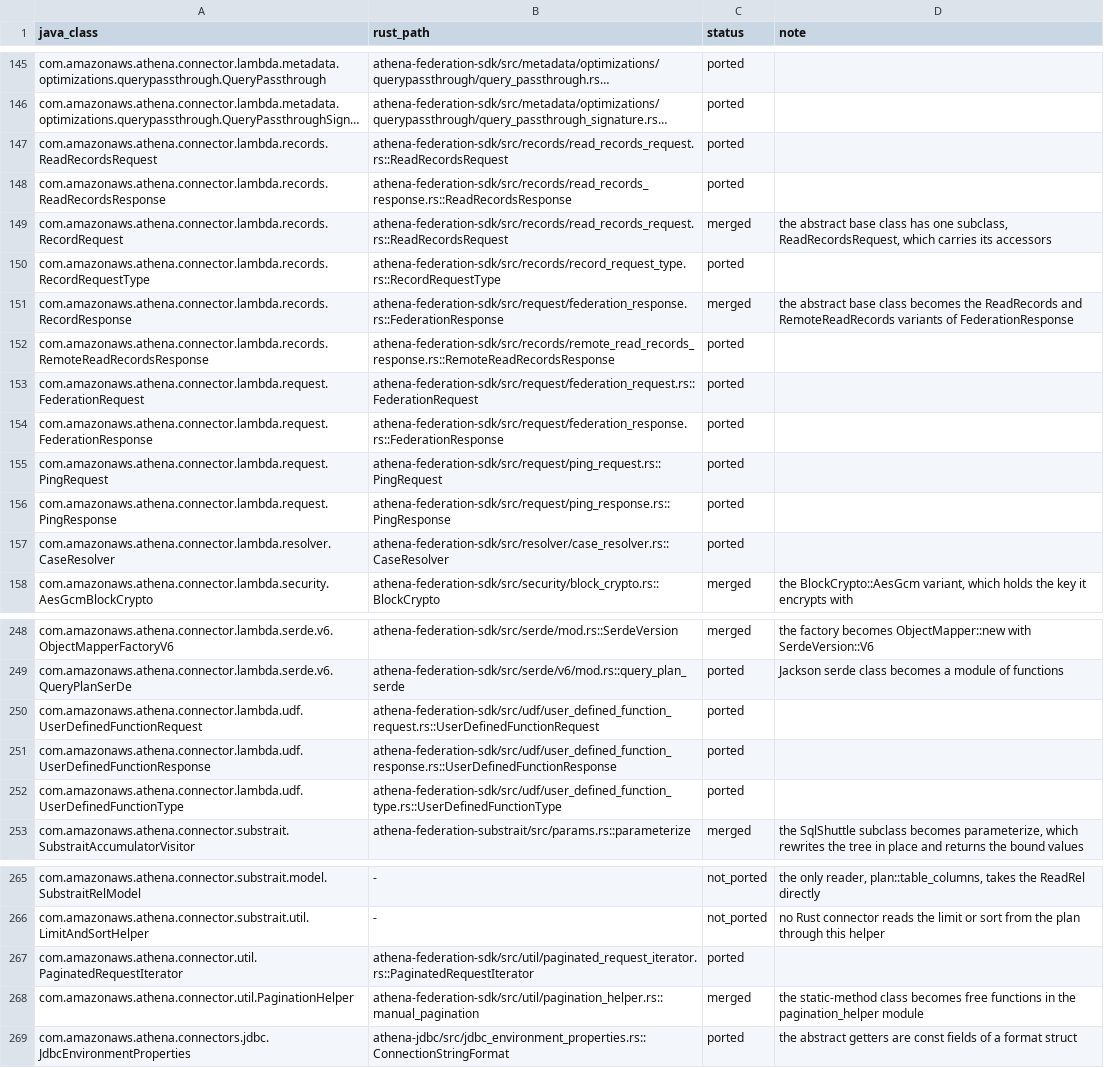
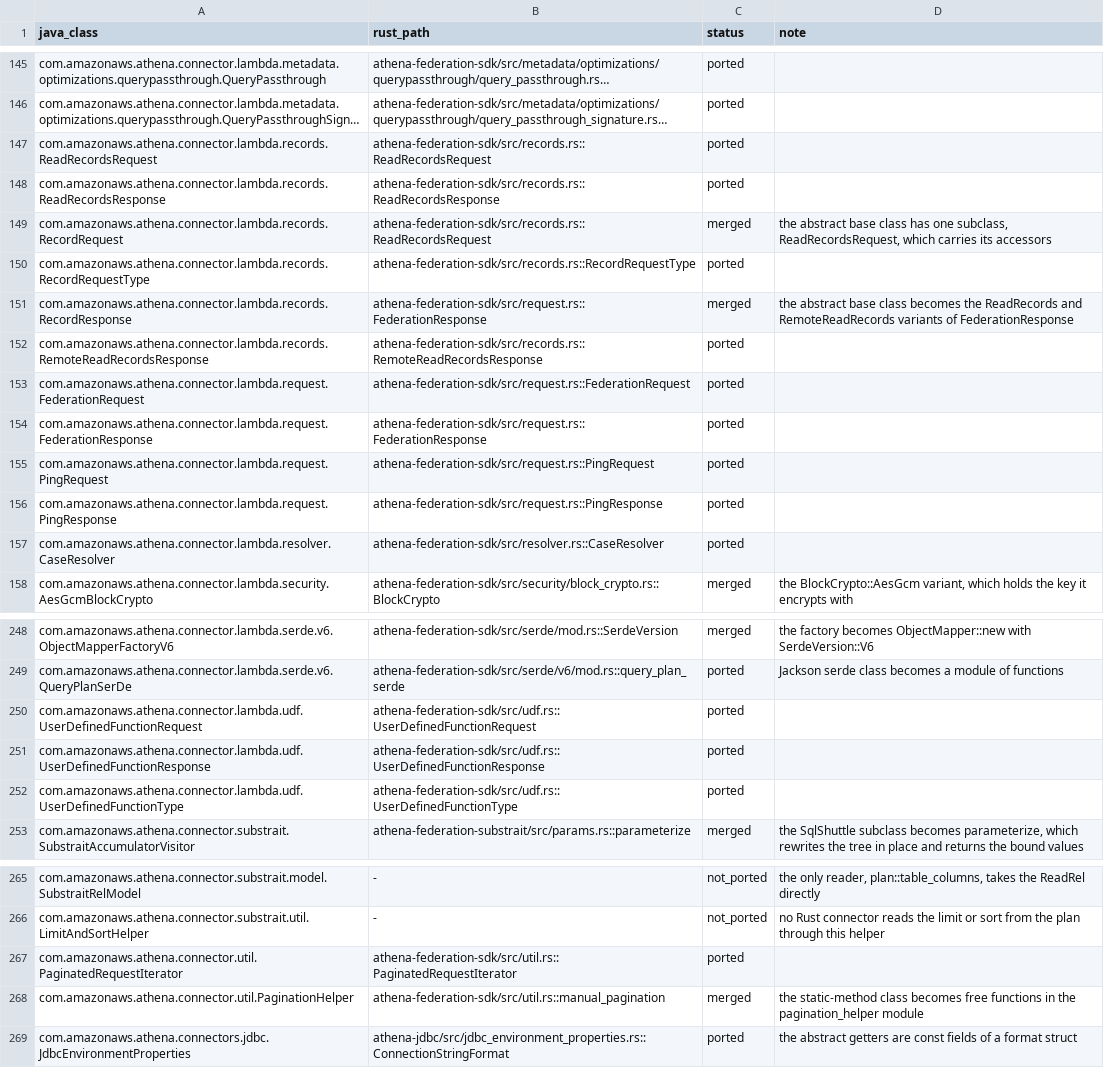
Before and after one commit to never-amazon/aws-athena-query-federation, a TSV file: rust/parity/classes.tsv, drawn as a sheet; only a part is shown, gaps mark what is left out; long unchanged cells end in …; the diff names each change by its address in the sheet, - before the commit and + after, or states it on an @@ line.

Commit message:
Fold records, request, udf, util and resolver into single files
Each of these modules was a directory with one file per Java class,
most of them under 100 lines, plus a mod.rs that only re-exported
them. Each module is now one file with the same public items.
FederatedIdentity was exported from both request and security, and
UNLIMITED_PAGE_SIZE_VALUE from both util and metadata. Callers now use
the defining modules, security and metadata, and the duplicate
re-exports are gone.

```diff
--- a/rust/parity/classes.tsv
+++ b/rust/parity/classes.tsv
-B147 (rust_path): athena-federation-sdk/src/records/read_records_request.rs::ReadRecordsRequest
+B147 (rust_path): athena-federation-sdk/src/records.rs::ReadRecordsRequest
-B148 (rust_path): athena-federation-sdk/src/records/read_records_response.rs::ReadRecordsResponse
+B148 (rust_path): athena-federation-sdk/src/records.rs::ReadRecordsResponse
-B149 (rust_path): athena-federation-sdk/src/records/read_records_request.rs::ReadRecordsRequest
+B149 (rust_path): athena-federation-sdk/src/records.rs::ReadRecordsRequest
-B150 (rust_path): athena-federation-sdk/src/records/record_request_type.rs::RecordRequestType
+B150 (rust_path): athena-federation-sdk/src/records.rs::RecordRequestType
-B151 (rust_path): athena-federation-sdk/src/request/federation_response.rs::FederationResponse
+B151 (rust_path): athena-federation-sdk/src/request.rs::FederationResponse
-B152 (rust_path): athena-federation-sdk/src/records/remote_read_records_response.rs::RemoteReadRecordsResponse
+B152 (rust_path): athena-federation-sdk/src/records.rs::RemoteReadRecordsResponse
-B153 (rust_path): athena-federation-sdk/src/request/federation_request.rs::FederationRequest
+B153 (rust_path): athena-federation-sdk/src/request.rs::FederationRequest
-B154 (rust_path): athena-federation-sdk/src/request/federation_response.rs::FederationResponse
+B154 (rust_path): athena-federation-sdk/src/request.rs::FederationResponse
-B155 (rust_path): athena-federation-sdk/src/request/ping_request.rs::PingRequest
+B155 (rust_path): athena-federation-sdk/src/request.rs::PingRequest
-B156 (rust_path): athena-federation-sdk/src/request/ping_response.rs::PingResponse
+B156 (rust_path): athena-federation-sdk/src/request.rs::PingResponse
-B157 (rust_path): athena-federation-sdk/src/resolver/case_resolver.rs::CaseResolver
+B157 (rust_path): athena-federation-sdk/src/resolver.rs::CaseResolver
-B250 (rust_path): athena-federation-sdk/src/udf/user_defined_function_request.rs::UserDefinedFunctionRequest
+B250 (rust_path): athena-federation-sdk/src/udf.rs::UserDefinedFunctionRequest
-B251 (rust_path): athena-federation-sdk/src/udf/user_defined_function_response.rs::UserDefinedFunctionResponse
+B251 (rust_path): athena-federation-sdk/src/udf.rs::UserDefinedFunctionResponse
-B252 (rust_path): athena-federation-sdk/src/udf/user_defined_function_type.rs::UserDefinedFunctionType
+B252 (rust_path): athena-federation-sdk/src/udf.rs::UserDefinedFunctionType
-B267 (rust_path): athena-federation-sdk/src/util/paginated_request_iterator.rs::PaginatedRequestIterator
+B267 (rust_path): athena-federation-sdk/src/util.rs::PaginatedRequestIterator
-B268 (rust_path): athena-federation-sdk/src/util/pagination_helper.rs::manual_pagination
+B268 (rust_path): athena-federation-sdk/src/util.rs::manual_pagination
```
Also changed, not shown: 43 other files.
